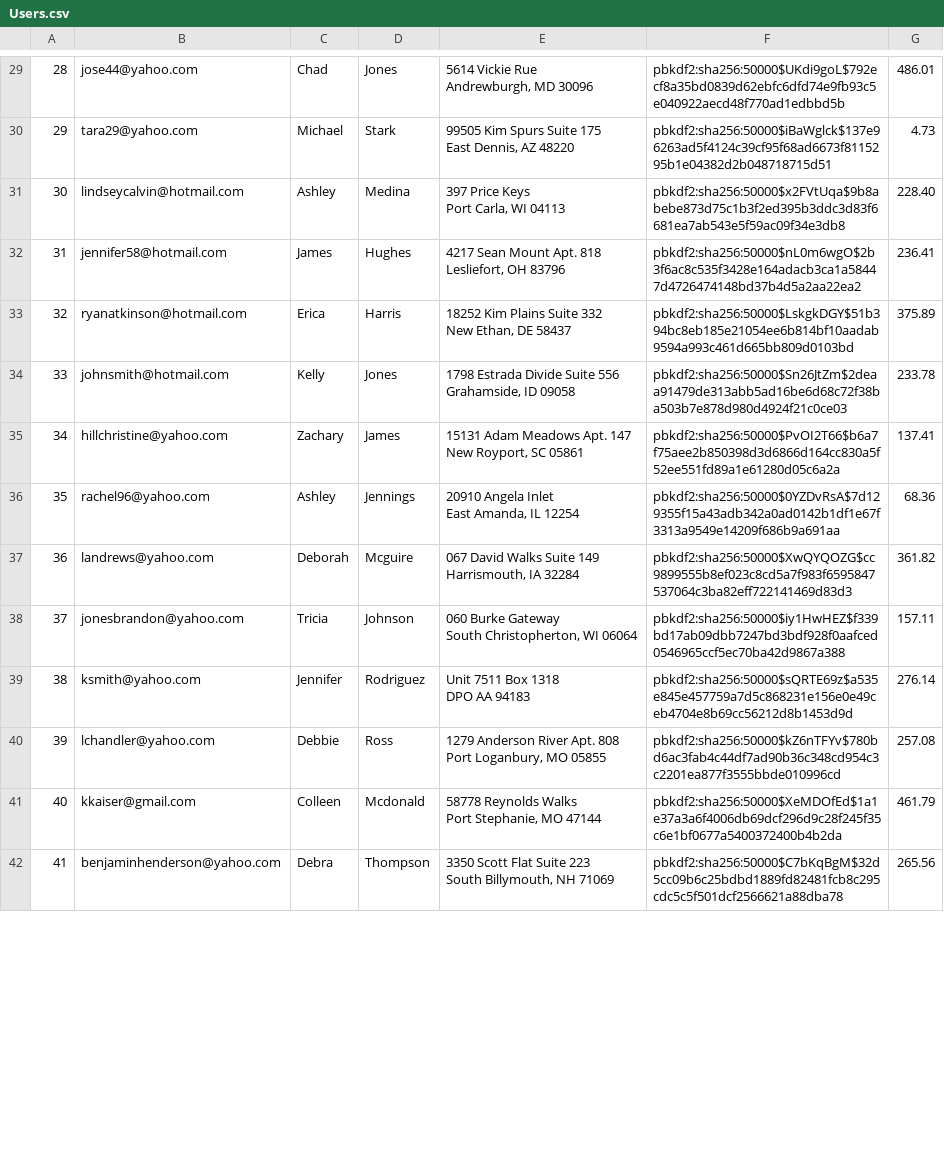
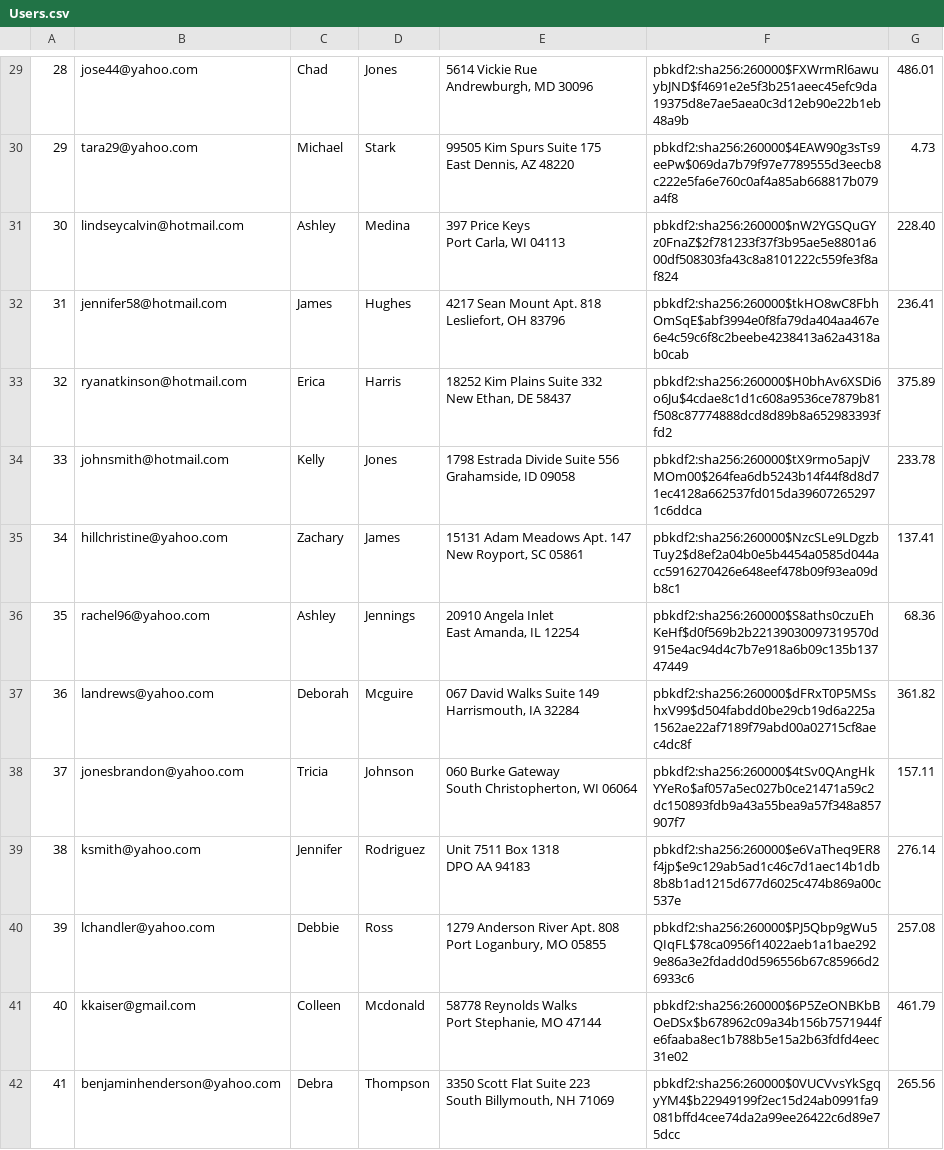
Before and after one commit to JerryXin2/Mini-Amazon, a CSV file: db/generated/Users.csv, drawn as a sheet; only a part is shown, gaps mark what is left out; the diff covers the shown part only; the diff names each change by its address in the sheet, - before the commit and + after, or states it on an @@ line.

```diff
--- a/db/generated/Users.csv
+++ b/db/generated/Users.csv
-F29: pbkdf2:sha256:50000$UKdi9goL$792ecf8a35bd0839d62ebfc6dfd74e9fb93c5e040922aecd48f770ad1edbbd5b
+F29: pbkdf2:sha256:260000$FXWrmRl6awuybJND$f4691e2e5f3b251aeec45efc9da19375d8e7ae5aea0c3d12eb90e22b1eb48a9b
-F30: pbkdf2:sha256:50000$iBaWglck$137e96263ad5f4124c39cf95f68ad6673f8115295b1e04382d2b048718715d51
+F30: pbkdf2:sha256:260000$4EAW90g3sTs9eePw$069da7b79f97e7789555d3eecb8c222e5fa6e760c0af4a85ab668817b079a4f8
-F31: pbkdf2:sha256:50000$x2FVtUqa$9b8abebe873d75c1b3f2ed395b3ddc3d83f6681ea7ab543e5f59ac09f34e3db8
+F31: pbkdf2:sha256:260000$nW2YGSQuGYz0FnaZ$2f781233f37f3b95ae5e8801a600df508303fa43c8a8101222c559fe3f8af824
-F32: pbkdf2:sha256:50000$nL0m6wgO$2b3f6ac8c535f3428e164adacb3ca1a58447d4726474148bd37b4d5a2aa22ea2
+F32: pbkdf2:sha256:260000$tkHO8wC8FbhOmSqE$abf3994e0f8fa79da404aa467e6e4c59c6f8c2beebe4238413a62a4318ab0cab
-F33: pbkdf2:sha256:50000$LskgkDGY$51b394bc8eb185e21054ee6b814bf10aadab9594a993c461d665bb809d0103bd
+F33: pbkdf2:sha256:260000$H0bhAv6XSDi6o6Ju$4cdae8c1d1c608a9536ce7879b81f508c87774888dcd8d89b8a652983393ffd2
-F34: pbkdf2:sha256:50000$Sn26JtZm$2deaa91479de313abb5ad16be6d68c72f38ba503b7e878d980d4924f21c0ce03
+F34: pbkdf2:sha256:260000$tX9rmo5apjVMOm00$264fea6db5243b14f44f8d8d71ec4128a662537fd015da396072652971c6ddca
-F35: pbkdf2:sha256:50000$PvOI2T66$b6a7f75aee2b850398d3d6866d164cc830a5f52ee551fd89a1e61280d05c6a2a
+F35: pbkdf2:sha256:260000$NzcSLe9LDgzbTuy2$d8ef2a04b0e5b4454a0585d044acc5916270426e648eef478b09f93ea09db8c1
-F36: pbkdf2:sha256:50000$0YZDvRsA$7d129355f15a43adb342a0ad0142b1df1e67f3313a9549e14209f686b9a691aa
+F36: pbkdf2:sha256:260000$S8aths0czuEhKeHf$d0f569b2b22139030097319570d915e4ac94d4c7b7e918a6b09c135b13747449
-F37: pbkdf2:sha256:50000$XwQYQOZG$cc9899555b8ef023c8cd5a7f983f6595847537064c3ba82eff722141469d83d3
+F37: pbkdf2:sha256:260000$dFRxT0P5MSshxV99$d504fabdd0be29cb19d6a225a1562ae22af7189f79abd00a02715cf8aec4dc8f
-F38: pbkdf2:sha256:50000$iy1HwHEZ$f339bd17ab09dbb7247bd3bdf928f0aafced0546965ccf5ec70ba42d9867a388
+F38: pbkdf2:sha256:260000$4tSv0QAngHkYYeRo$af057a5ec027b0ce21471a59c2dc150893fdb9a43a55bea9a57f348a857907f7
-F39: pbkdf2:sha256:50000$sQRTE69z$a535e845e457759a7d5c868231e156e0e49ceb4704e8b69cc56212d8b1453d9d
+F39: pbkdf2:sha256:260000$e6VaTheq9ER8f4jp$e9c129ab5ad1c46c7d1aec14b1db8b8b1ad1215d677d6025c474b869a00c537e
-F40: pbkdf2:sha256:50000$kZ6nTFYv$780bd6ac3fab4c44df7ad90b36c348cd954c3c2201ea877f3555bbde010996cd
+F40: pbkdf2:sha256:260000$PJ5Qbp9gWu5QIqFL$78ca0956f14022aeb1a1bae2929e86a3e2fdadd0d596556b67c85966d26933c6
-F41: pbkdf2:sha256:50000$XeMDOfEd$1a1e37a3a6f4006db69dcf296d9c28f245f35c6e1bf0677a5400372400b4b2da
+F41: pbkdf2:sha256:260000$6P5ZeONBKbBOeDSx$b678962c09a34b156b7571944fe6faaba8ec1b788b5e15a2b63fdfd4eec31e02
-F42: pbkdf2:sha256:50000$C7bKqBgM$32d5cc09b6c25bdbd1889fd82481fcb8c295cdc5c5f501dcf2566621a88dba78
+F42: pbkdf2:sha256:260000$0VUCVvsYkSgqyYM4$b22949199f2ec15d24ab0991fa9081bffd4cee74da2a99ee26422c6d89e75dcc
```
Also changed, not shown: 186 edited cells elsewhere in this file, db/generated/Carts.csv, db/generated/Product_Reviews.csv, 7 other files.
